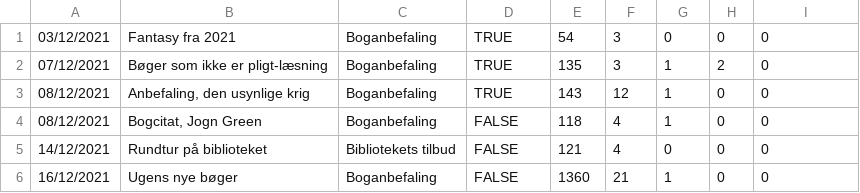
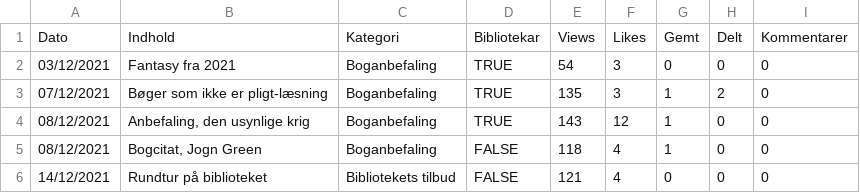
Before and after one commit to simmelcare/bach-nums, a CSV file: horsensbib-tiktok.csv, drawn as a sheet; only a part is shown; the shorter side is filled out with more unchanged rows.

Commit message:
Update horsensbib-tiktok.csv

```diff
--- a/horsensbib-tiktok.csv
+++ b/horsensbib-tiktok.csv
@@ -1 +1,2 @@
+Dato, Indhold, Kategori, Bibliotekar, Views, Likes, Gemt, Delt, Kommentarer
 03/12/2021,Fantasy fra 2021,Boganbefaling,TRUE,54,3,0,0,0
```
